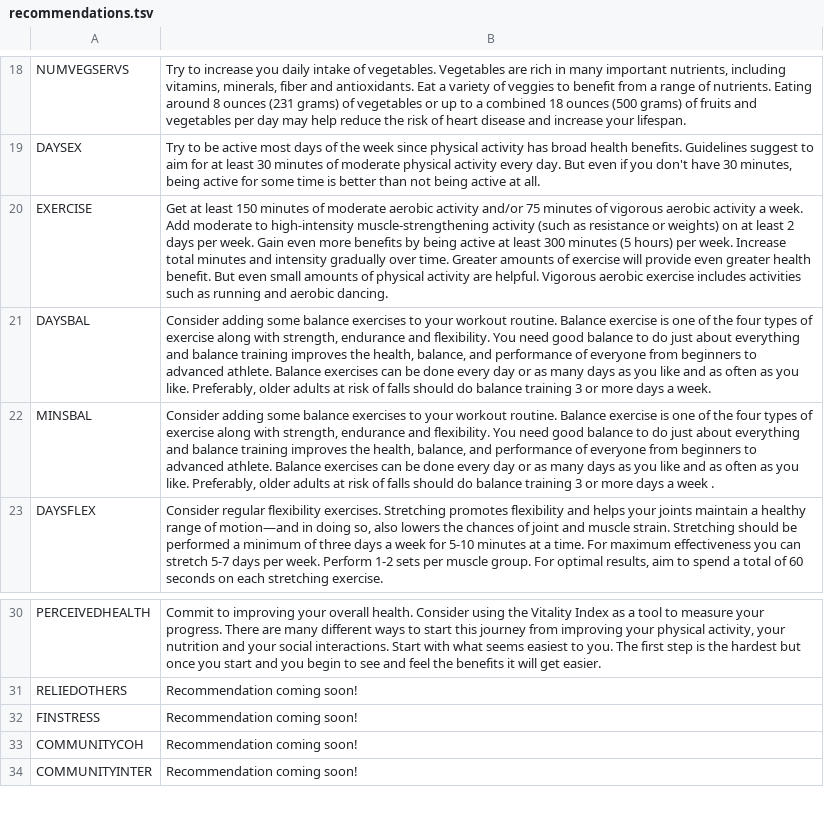
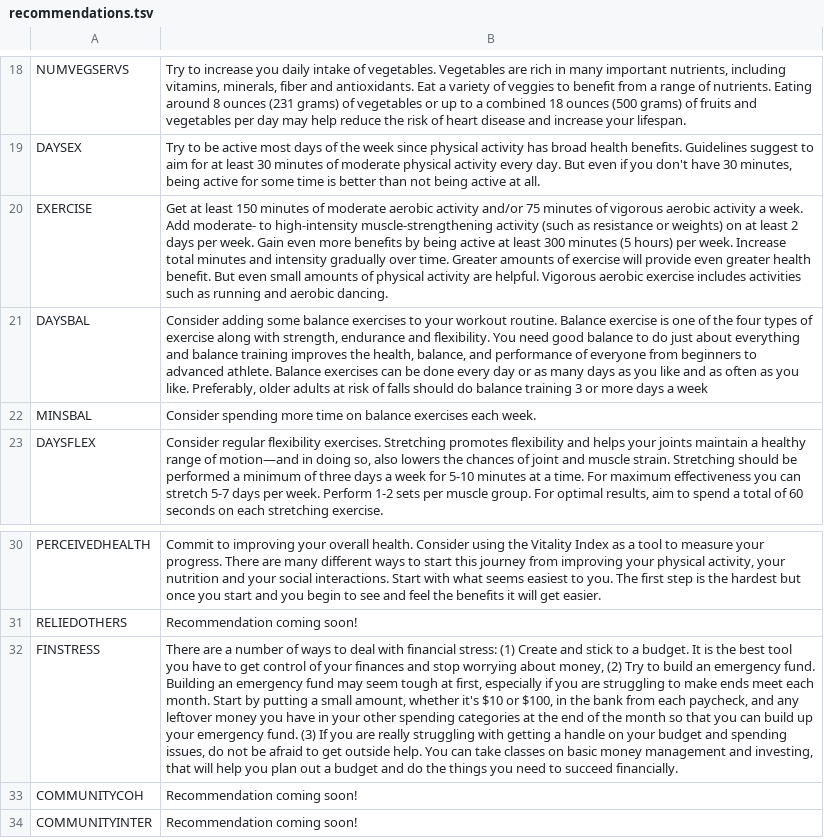
Before and after one commit to jnusbaum/vibackend, a TSV file: recommendations.tsv, drawn as a sheet; only a part is shown, gaps mark what is left out; the diff covers the shown part only; the diff names each change by its address in the sheet, - before the commit and + after, or states it on an @@ line.

Commit message:
added recommendation test

```diff
--- a/recommendations.tsv
+++ b/recommendations.tsv
-B20: …week. Add moderate to high-intensity…
+B20: …week. Add moderate- to high-intensity…
-B21: …days a week.
+B21: …days a week
-B22: Consider adding some balance exercises to your workout routine. Balance exercise is one of the four types of exercise along with strength, endurance and flexibility. You need good balance to do just about everything and balance training improves the health, balance, and performance of everyone from beginners to advanced athlete. Balance exercises can be done every day or as many days as you like and as often as you like. Preferably, older adults at risk of falls should do balance training 3 or more days a week .
+B22: Consider spending more time on balance exercises each week.
-B32: Recommendation coming soon!
+B32: There are a number of ways to deal with financial stress: (1) Create and stick to a budget. It is the best tool you have to get control of your finances and stop worrying about money, (2) Try to build an emergency fund. Building an emergency fund may seem tough at first, especially if you are struggling to make ends meet each month. Start by putting a small amount, whether it's $10 or $100, in the bank from each paycheck, and any leftover money you have in your other spending categories at the end of the month so that you can build up your emergency fund. (3) If you are really struggling with getting a handle on your budget and spending issues, do not be afraid to get outside help. You can take classes on basic money management and investing, that will help you plan out a budget and do the things you need to succeed financially.
```
Also changed, not shown: 10 removed rows and 7 edited cells elsewhere in this file.
